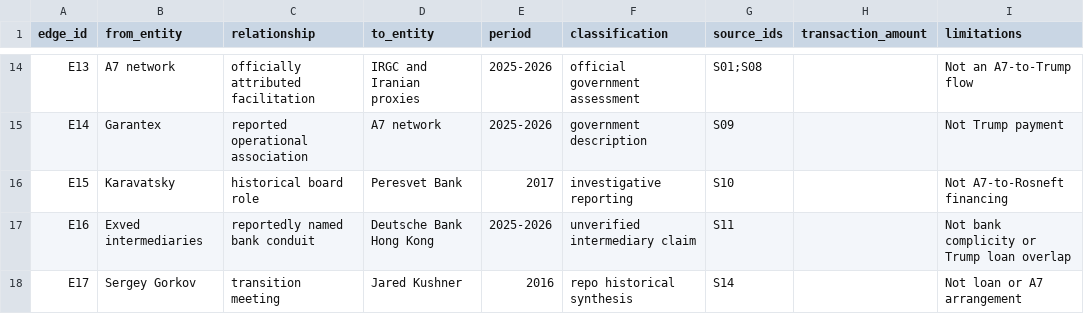
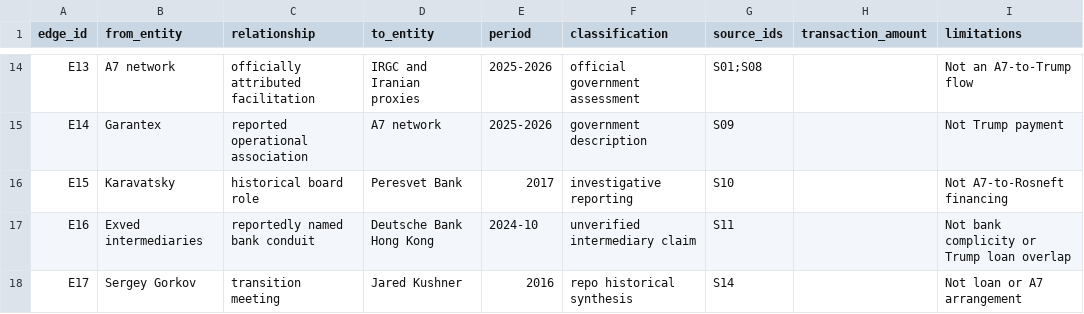
Before and after one commit to mfreeze77/DJT, a CSV file: research/veb_a7_2026/relationships.csv, drawn as a sheet; only a part is shown, gaps mark what is left out.

Commit message:
fix: date the Exved intermediary statement to the documented 2024 calls

```diff
--- a/research/veb_a7_2026/relationships.csv
+++ b/research/veb_a7_2026/relationships.csv
@@ -16,3 +16,3 @@ E14,Garantex,reported operational association,A7 network,2025-2026,government de
 E15,Karavatsky,historical board role,Peresvet Bank,2017,investigative reporting,S10,,Not A7-to-Rosneft financing
-E16,Exved intermediaries,reportedly named bank conduit,Deutsche Bank Hong Kong,2025-2026,unverified intermediary claim,S11,,Not bank complicity or Trump loan overlap
+E16,Exved intermediaries,reportedly named bank conduit,Deutsche Bank Hong Kong,2024-10,unverified intermediary claim,S11,,Not bank complicity or Trump loan overlap
 E17,Sergey Gorkov,transition meeting,Jared Kushner,2016,repo historical synthesis,S14,,Not loan or A7 arrangement
```
